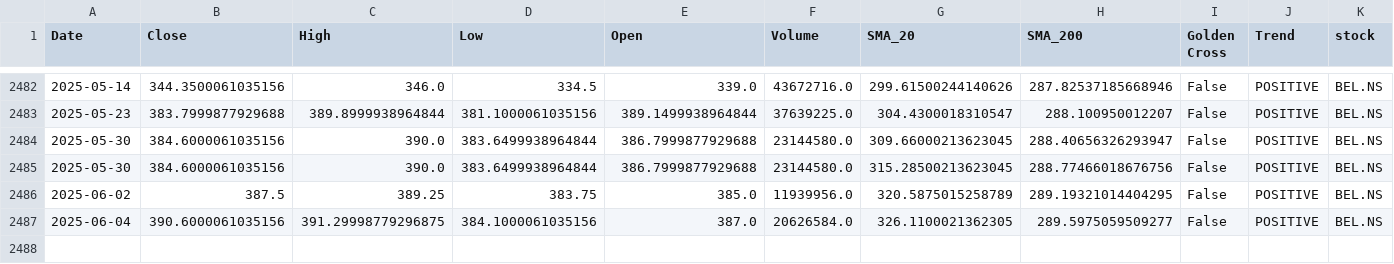
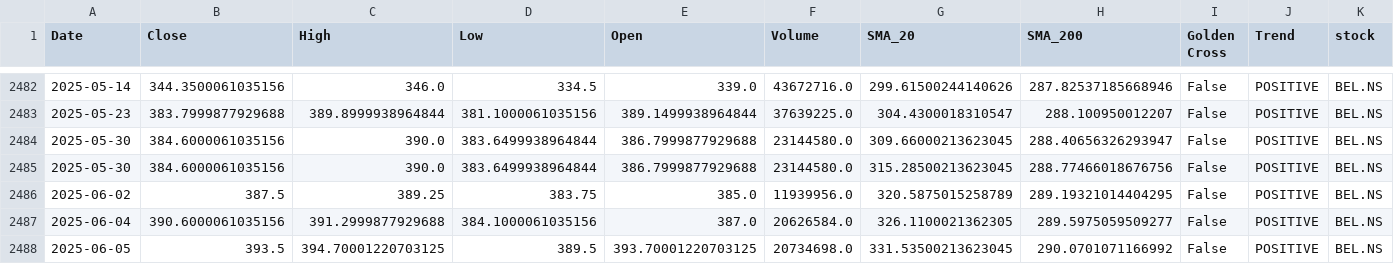
Before and after one commit to sohamdeshpande/nifty-analysis, a CSV file: data/BEL.NS.csv, drawn as a sheet; only a part is shown, gaps mark what is left out; rows hold the shown columns only; the diff names each change by its address in the sheet, - before the commit and + after, or states it on an @@ line.

```diff
--- a/data/BEL.NS.csv
+++ b/data/BEL.NS.csv
-C2487 (High): 391.29998779296875
+C2487 (High): 391.2999877929688
+row 2488: 2025-06-05 | 393.5 | 394.70001220703125 | 389.5 | 393.70001220703125 | 20734698.0 | 331.53500213623045 | 290.0701071166992 | False | POSITIVE | BEL.NS
```
